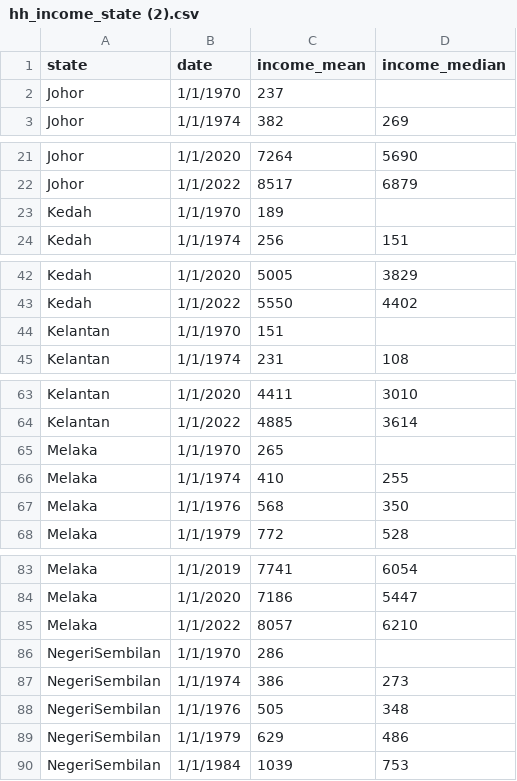
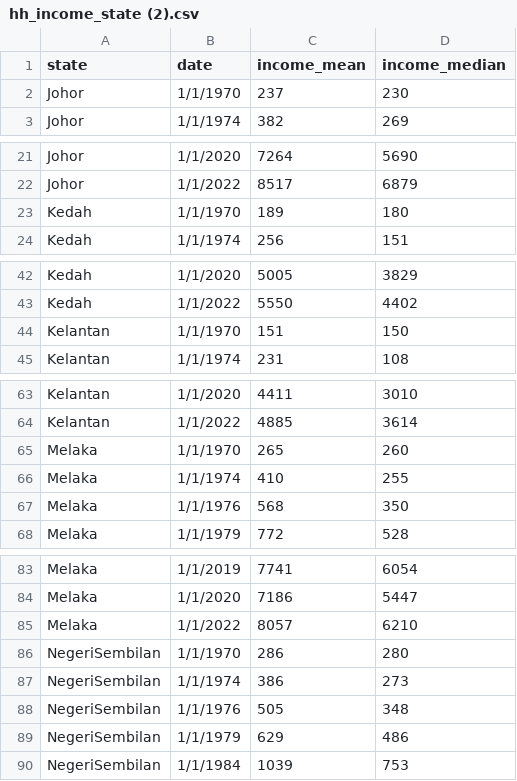
Before and after one commit to CHAISHOUZHENG/FIT3179-Ass2, a CSV file: hh_income_state (2).csv, drawn as a sheet; only a part is shown, gaps mark what is left out; the diff covers the shown part only.

```diff
--- a/hh_income_state (2).csv
+++ b/hh_income_state (2).csv
@@ -1,3 +1,3 @@
 state,date,income_mean,income_median
-Johor,1/1/1970,237,
+Johor,1/1/1970,237,230
 Johor,1/1/1974,382,269
@@ -22,3 +22,3 @@ Johor,1/1/2020,7264,5690
 Johor,1/1/2022,8517,6879
-Kedah,1/1/1970,189,
+Kedah,1/1/1970,189,180
 Kedah,1/1/1974,256,151
@@ -43,3 +43,3 @@ Kedah,1/1/2020,5005,3829
 Kedah,1/1/2022,5550,4402
-Kelantan,1/1/1970,151,
+Kelantan,1/1/1970,151,150
 Kelantan,1/1/1974,231,108
@@ -64,3 +64,3 @@ Kelantan,1/1/2020,4411,3010
 Kelantan,1/1/2022,4885,3614
-Melaka,1/1/1970,265,
+Melaka,1/1/1970,265,260
 Melaka,1/1/1974,410,255
@@ -85,3 +85,3 @@ Melaka,1/1/2020,7186,5447
 Melaka,1/1/2022,8057,6210
-NegeriSembilan,1/1/1970,286,
+NegeriSembilan,1/1/1970,286,280
 NegeriSembilan,1/1/1974,386,273
```
Also changed, not shown: 6 edited cells elsewhere in this file, 16 other files.
